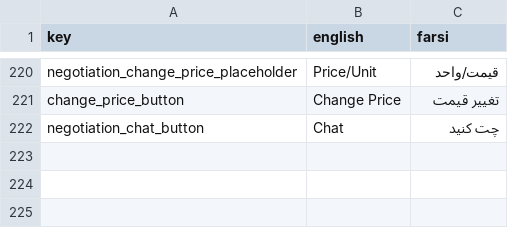
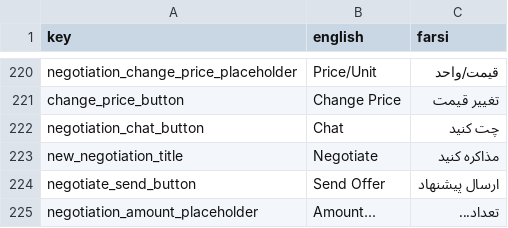
Before and after one commit to GameinSharif/Gamein2021-Client, a CSV file: Assets/Resources/Localization/Localization.csv, drawn as a sheet; only a part is shown, gaps mark what is left out; the diff names each change by its address in the sheet, - before the commit and + after, or states it on an @@ line.

Commit message:
added NewNegotiation

```diff
--- a/Assets/Resources/Localization/Localization.csv
+++ b/Assets/Resources/Localization/Localization.csv
+row 223: new_negotiation_title | Negotiate | مذاکره کنيد
+row 224: negotiate_send_button | Send Offer | ارسال پيشنهاد
+row 225: negotiation_amount_placeholder | Amount... | تعداد...
```
Also changed, not shown: 15 other files.
